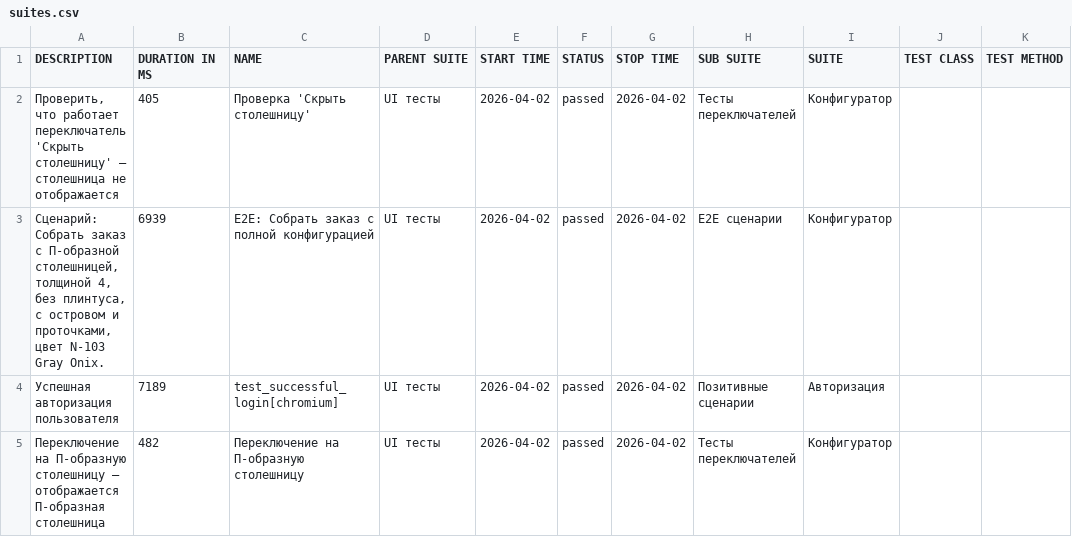
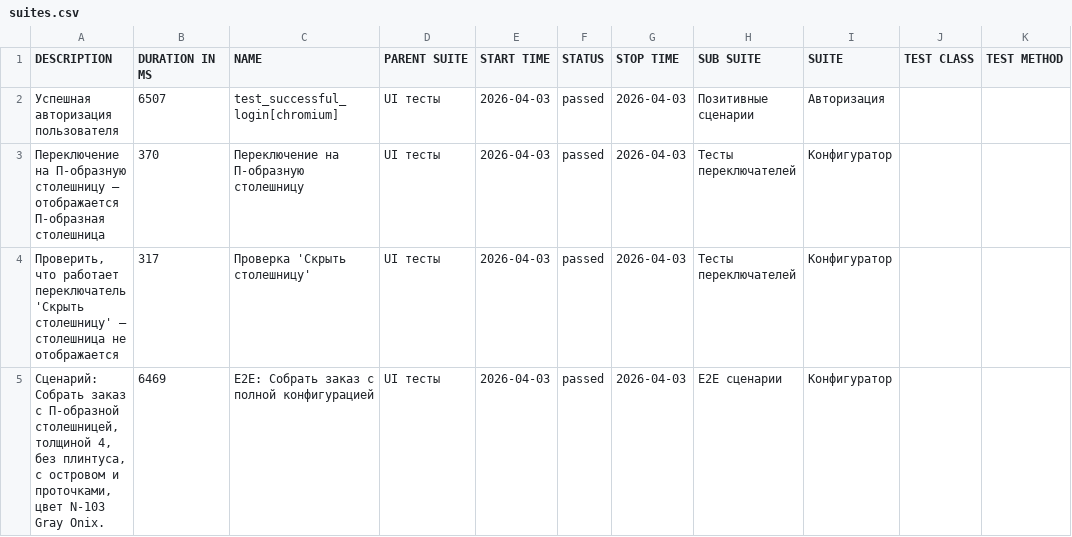
Before and after one commit to Deslowter/Playwright_python_inzhenerka, a CSV file: data/suites.csv, drawn as a sheet.

```diff
--- a/data/suites.csv
+++ b/data/suites.csv
@@ -1,8 +1,8 @@
 "DESCRIPTION","DURATION IN MS","NAME","PARENT SUITE","START TIME","STATUS","STOP TIME","SUB SUITE","SUITE","TEST CLASS","TEST METHOD"
-"Проверить, что работает переключатель 'Скрыть столешницу' – столешница не отображается","405","Проверка 'Скрыть столешницу'","UI тесты","2026-04-02","passed","2026-04-02","Тесты переключателей","Конфигуратор","",""
-"
-        Сценарий: Собрать заказ с П-образной столешницей, толщиной 4,
-        без плинтуса, с островом и проточками, цвет N-103 Gray Onix.
-        ","6939","E2E: Собрать заказ с полной конфигурацией","UI тесты","2026-04-02","passed","2026-04-02","E2E сценарии","Конфигуратор","",""
-"Успешная авторизация пользователя","7189","test_successful_login[chromium]","UI тесты","2026-04-02","passed","2026-04-02","Позитивные сценарии","Авторизация","",""
-"Переключение на П-образную столешницу – отображается П-образная столешница","482","Переключение на П-образную столешницу","UI тесты","2026-04-02","passed","2026-04-02","Тесты переключателей","Конфигуратор","",""
+"Успешная авторизация пользователя","6507","test_successful_login[chromium]","UI тесты","2026-04-03","passed","2026-04-03","Позитивные сценарии","Авторизация","",""
+"Переключение на П-образную столешницу – отображается П-образная столешница","370","Переключение на П-образную столешницу","UI тесты","2026-04-03","passed","2026-04-03","Тесты переключателей","Конфигуратор","",""
+"Проверить, что работает переключатель 'Скрыть столешницу' – столешница не отображается","317","Проверка 'Скрыть столешницу'","UI тесты","2026-04-03","passed","2026-04-03","Тесты переключателей","Конфигуратор","",""
+"
+        Сценарий: Собрать заказ с П-образной столешницей, толщиной 4,
+        без плинтуса, с островом и проточками, цвет N-103 Gray Onix.
+        ","6469","E2E: Собрать заказ с полной конфигурацией","UI тесты","2026-04-03","passed","2026-04-03","E2E сценарии","Конфигуратор","",""
```
Also changed, not shown: 48 other files.
